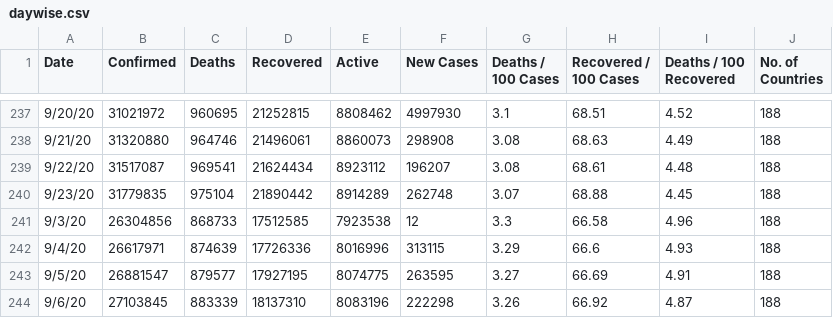
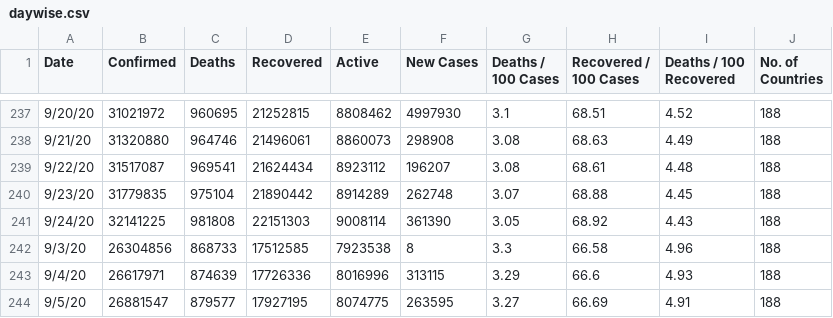
Before and after one commit to pallavi176/Covid-19-Preprocessed-Dataset, a CSV file: preprocessed/daywise.csv, drawn as a sheet; only a part is shown, gaps mark what is left out; the shorter side is filled out with more unchanged rows.

```diff
--- a/preprocessed/daywise.csv
+++ b/preprocessed/daywise.csv
@@ -240,3 +240,4 @@ Date,Confirmed,Deaths,Recovered,Active,New Cases,Deaths / 100 Cases,Recovered /
 9/23/20,31779835,975104,21890442,8914289,262748,3.07,68.88,4.45,188
-9/3/20,26304856,868733,17512585,7923538,12,3.3,66.58,4.96,188
+9/24/20,32141225,981808,22151303,9008114,361390,3.05,68.92,4.43,188
+9/3/20,26304856,868733,17512585,7923538,8,3.3,66.58,4.96,188
 9/4/20,26617971,874639,17726336,8016996,313115,3.29,66.6,4.93,188
```
Also changed, not shown: preprocessed/countrywise.csv, 2 other files.
